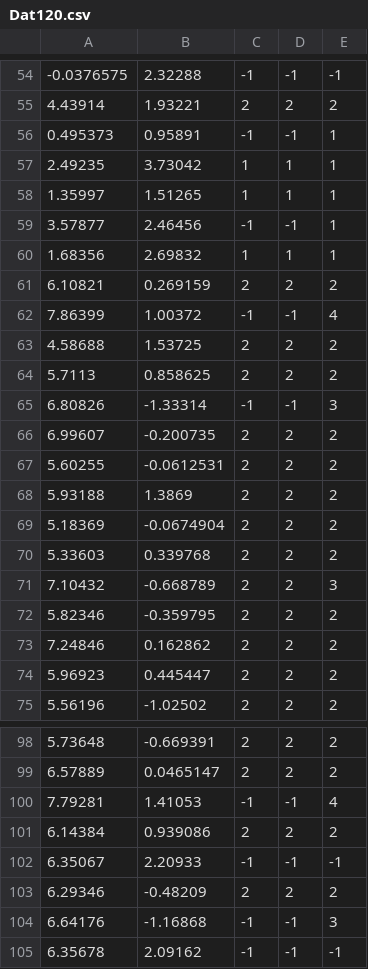
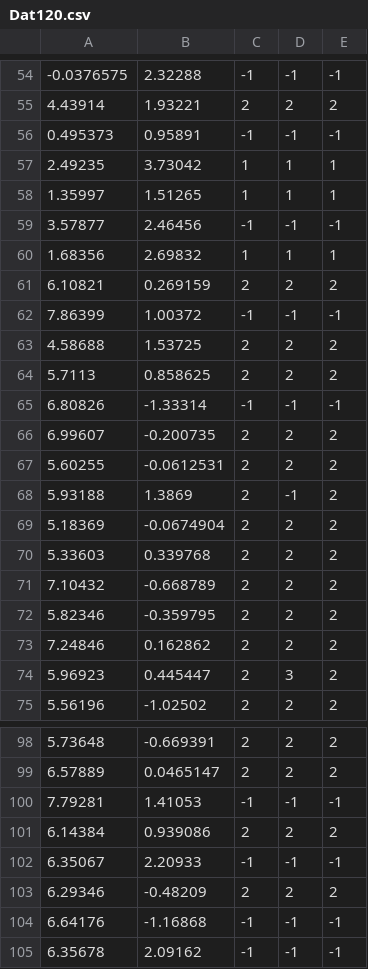
Before and after one commit to Samox1/Data-Mining-EiTI---DBSCAN-VP-TREE-C-, a CSV file: R-test/R_DBSCAN/Dat120.csv, drawn as a sheet; only a part is shown, gaps mark what is left out; the diff covers the shown part only.

```diff
--- a/R-test/R_DBSCAN/Dat120.csv
+++ b/R-test/R_DBSCAN/Dat120.csv
@@ -55,21 +55,21 @@
 4.43914,1.93221,2,2,2
-0.495373,0.95891,-1,-1,1
+0.495373,0.95891,-1,-1,-1
 2.49235,3.73042,1,1,1
 1.35997,1.51265,1,1,1
-3.57877,2.46456,-1,-1,1
+3.57877,2.46456,-1,-1,-1
 1.68356,2.69832,1,1,1
 6.10821,0.269159,2,2,2
-7.86399,1.00372,-1,-1,4
+7.86399,1.00372,-1,-1,-1
 4.58688,1.53725,2,2,2
 5.7113,0.858625,2,2,2
-6.80826,-1.33314,-1,-1,3
+6.80826,-1.33314,-1,-1,-1
 6.99607,-0.200735,2,2,2
 5.60255,-0.0612531,2,2,2
-5.93188,1.3869,2,2,2
+5.93188,1.3869,2,-1,2
 5.18369,-0.0674904,2,2,2
 5.33603,0.339768,2,2,2
-7.10432,-0.668789,2,2,3
+7.10432,-0.668789,2,2,2
 5.82346,-0.359795,2,2,2
 7.24846,0.162862,2,2,2
-5.96923,0.445447,2,2,2
+5.96923,0.445447,2,3,2
 5.56196,-1.02502,2,2,2
@@ -99,3 +99,3 @@
 6.57889,0.0465147,2,2,2
-7.79281,1.41053,-1,-1,4
+7.79281,1.41053,-1,-1,-1
 6.14384,0.939086,2,2,2
@@ -103,3 +103,3 @@
 6.29346,-0.48209,2,2,2
-6.64176,-1.16868,-1,-1,3
+6.64176,-1.16868,-1,-1,-1
 6.35678,2.09162,-1,-1,-1
```
Also changed, not shown: 4 edited cells elsewhere in this file, 19 other files.
